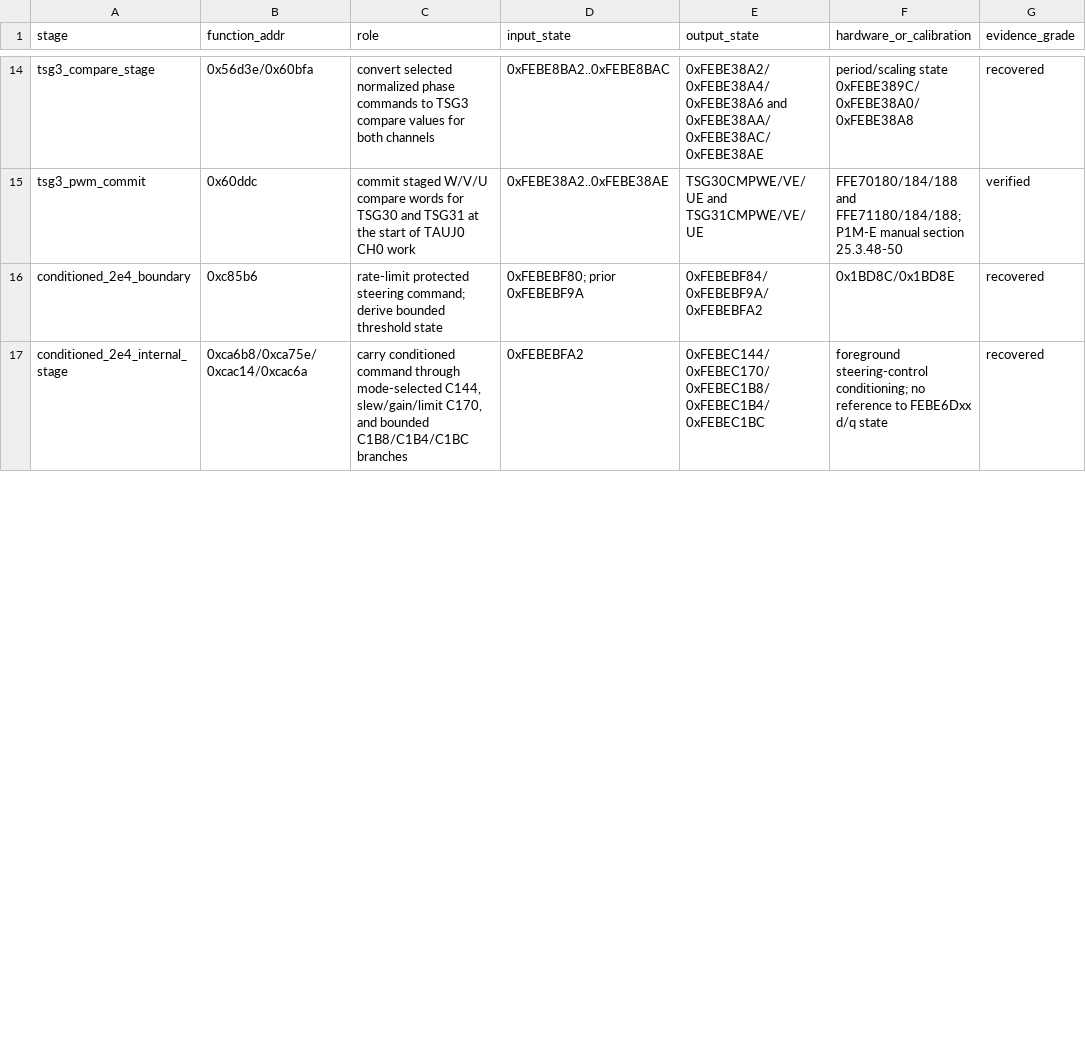
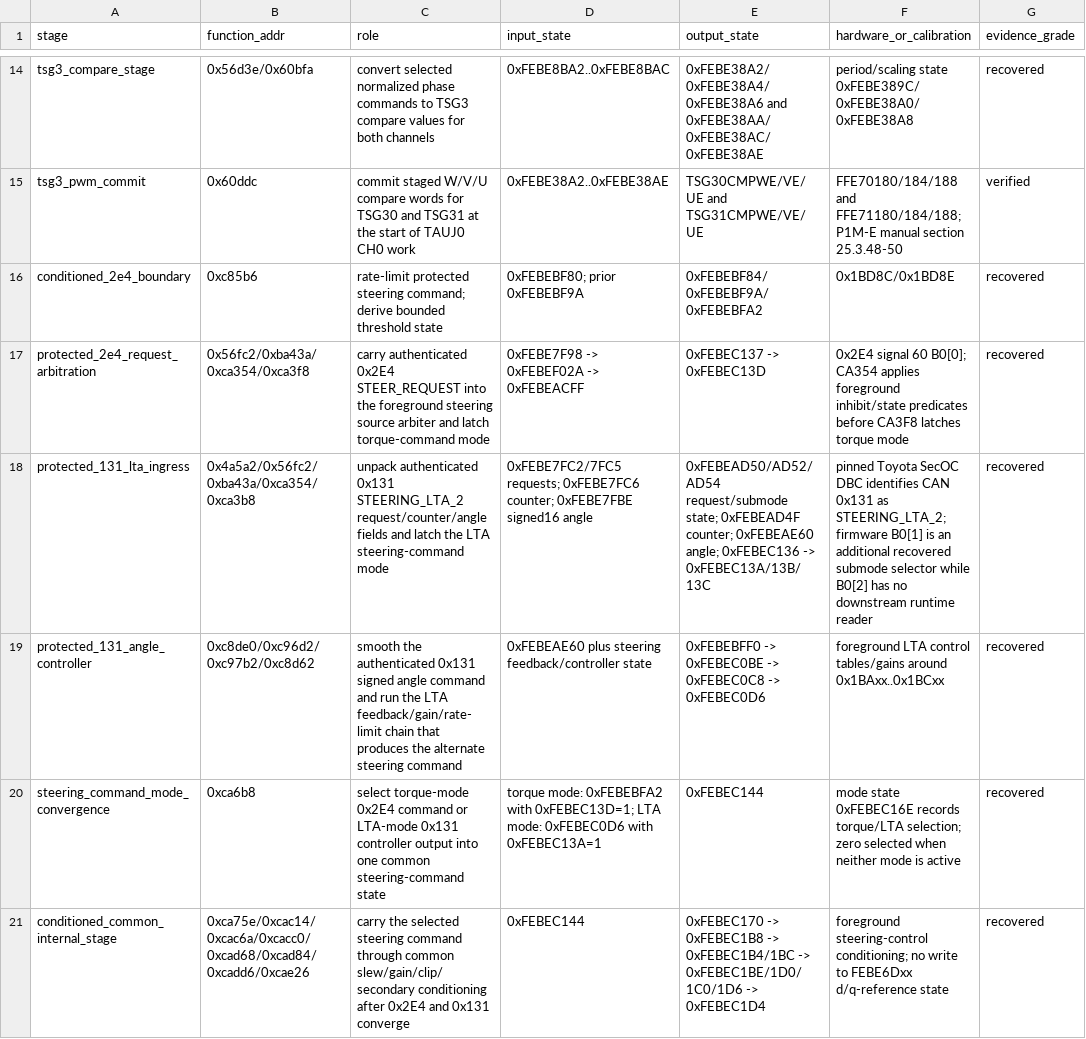
Before and after one commit to kaikozlov/ghidra_rh850, a CSV file: data/motor_actuation_path.csv, drawn as a sheet; only a part is shown, gaps mark what is left out; the diff covers the shown part only.

Commit message:
Map protected steering command modes

```diff
--- a/data/motor_actuation_path.csv
+++ b/data/motor_actuation_path.csv
@@ -17 +17,5 @@ conditioned_2e4_boundary,0xc85b6,"rate-limit protected steering command; derive
-conditioned_2e4_internal_stage,0xca6b8/0xca75e/0xcac14/0xcac6a,"carry conditioned command through mode-selected C144, slew/gain/limit C170, and bounded C1B8/C1B4/C1BC branches",0xFEBEBFA2,0xFEBEC144/0xFEBEC170/0xFEBEC1B8/0xFEBEC1B4/0xFEBEC1BC,"foreground steering-control conditioning; no reference to FEBE6Dxx d/q state",recovered
+protected_2e4_request_arbitration,0x56fc2/0xba43a/0xca354/0xca3f8,carry authenticated 0x2E4 STEER_REQUEST into the foreground steering source arbiter and latch torque-command mode,0xFEBE7F98 -> 0xFEBEF02A -> 0xFEBEACFF,0xFEBEC137 -> 0xFEBEC13D,0x2E4 signal 60 B0[0]; CA354 applies foreground inhibit/state predicates before CA3F8 latches torque mode,recovered
+protected_131_lta_ingress,0x4a5a2/0x56fc2/0xba43a/0xca354/0xca3b8,unpack authenticated 0x131 STEERING_LTA_2 request/counter/angle fields and latch the LTA steering-command mode,0xFEBE7FC2/7FC5 requests; 0xFEBE7FC6 counter; 0xFEBE7FBE signed16 angle,0xFEBEAD50/AD52/AD54 request/submode state; 0xFEBEAD4F counter; 0xFEBEAE60 angle; 0xFEBEC136 -> 0xFEBEC13A/13B/13C,pinned Toyota SecOC DBC identifies CAN 0x131 as STEERING_LTA_2; firmware B0[1] is an additional recovered submode selector while B0[2] has no downstream runtime reader,recovered
+protected_131_angle_controller,0xc8de0/0xc96d2/0xc97b2/0xc8d62,smooth the authenticated 0x131 signed angle command and run the LTA feedback/gain/rate-limit chain that produces the alternate steering command,0xFEBEAE60 plus steering feedback/controller state,0xFEBEBFF0 -> 0xFEBEC0BE -> 0xFEBEC0C8 -> 0xFEBEC0D6,foreground LTA control tables/gains around 0x1BAxx..0x1BCxx,recovered
+steering_command_mode_convergence,0xca6b8,select torque-mode 0x2E4 command or LTA-mode 0x131 controller output into one common steering-command state,torque mode: 0xFEBEBFA2 with 0xFEBEC13D=1; LTA mode: 0xFEBEC0D6 with 0xFEBEC13A=1,0xFEBEC144,mode state 0xFEBEC16E records torque/LTA selection; zero selected when neither mode is active,recovered
+conditioned_common_internal_stage,0xca75e/0xcac14/0xcac6a/0xcacc0/0xcad68/0xcad84/0xcadd6/0xcae26,carry the selected steering command through common slew/gain/clip/secondary conditioning after 0x2E4 and 0x131 converge,0xFEBEC144,0xFEBEC170 -> 0xFEBEC1B8 -> 0xFEBEC1B4/1BC -> 0xFEBEC1BE/1D0/1C0/1D6 -> 0xFEBEC1D4,foreground steering-control conditioning; no write to FEBE6Dxx d/q-reference state,recovered
```
Also changed, not shown: 2 added rows and 3 edited cells elsewhere in this file, data/semantic_coverage_ledger.csv, 34 other files.
